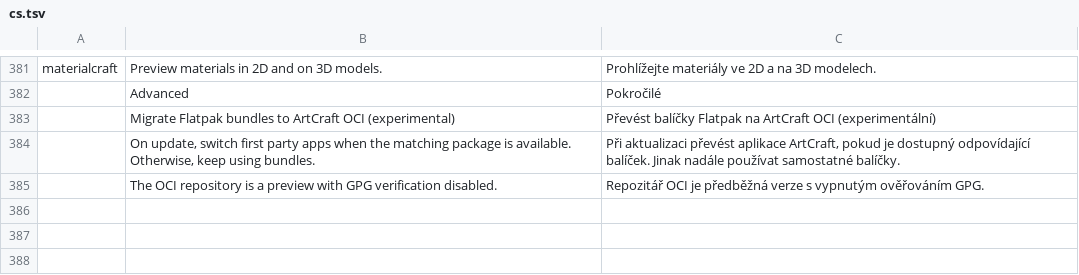
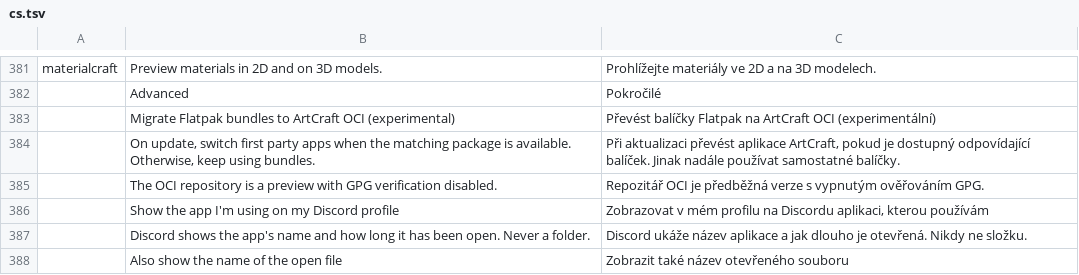
Before and after one commit to storytold/craft-launcher, a TSV file: crates/ui-egui/src/i18n/cs.tsv, drawn as a sheet; only a part is shown, gaps mark what is left out.

Commit message:
feat: show the app opened from the launcher on Discord (opt-in)
While a Craft App opened from the launcher runs, Discord Rich Presence
shows its icon with the ArtCraft mark, its name and the time since it
opened. On Windows a second opt-in adds the open file's name, read from
the app's window title ("images.pdf — PdfCraft"); never a folder.

Both settings are off by default (Settings > Community). The launcher
talks to Discord's local IPC socket itself, with no new dependency, and
closes the connection (clearing the status) when the app quits.

Asked for in storytold/photocraft#4148 and storytold/effectcraft#379.

```diff
--- a/crates/ui-egui/src/i18n/cs.tsv
+++ b/crates/ui-egui/src/i18n/cs.tsv
@@ -385 +385,4 @@ materialcraft	Preview materials in 2D and on 3D models.	Prohlížejte materiály
 	The OCI repository is a preview with GPG verification disabled.	Repozitář OCI je předběžná verze s vypnutým ověřováním GPG.
+	Show the app I'm using on my Discord profile	Zobrazovat v mém profilu na Discordu aplikaci, kterou používám
+	Discord shows the app's name and how long it has been open. Never a folder.	Discord ukáže název aplikace a jak dlouho je otevřená. Nikdy ne složku.
+	Also show the name of the open file	Zobrazit také název otevřeného souboru
```
Also changed, not shown: crates/ui-egui/src/i18n/pl.tsv, crates/ui-egui/src/i18n/pt-BR.tsv, 17 other files.
